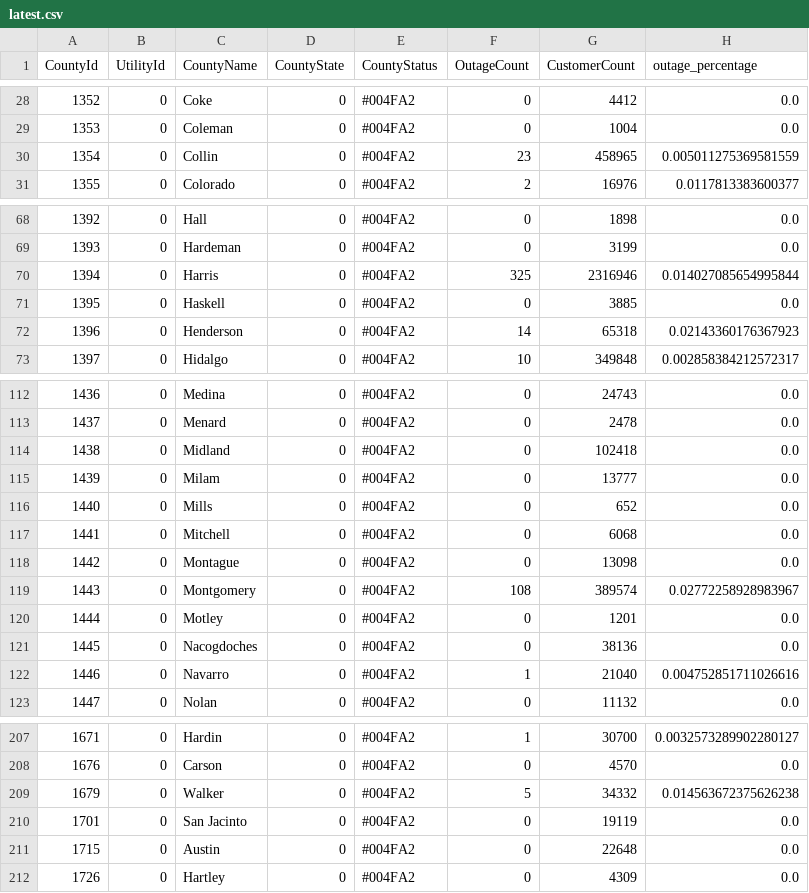
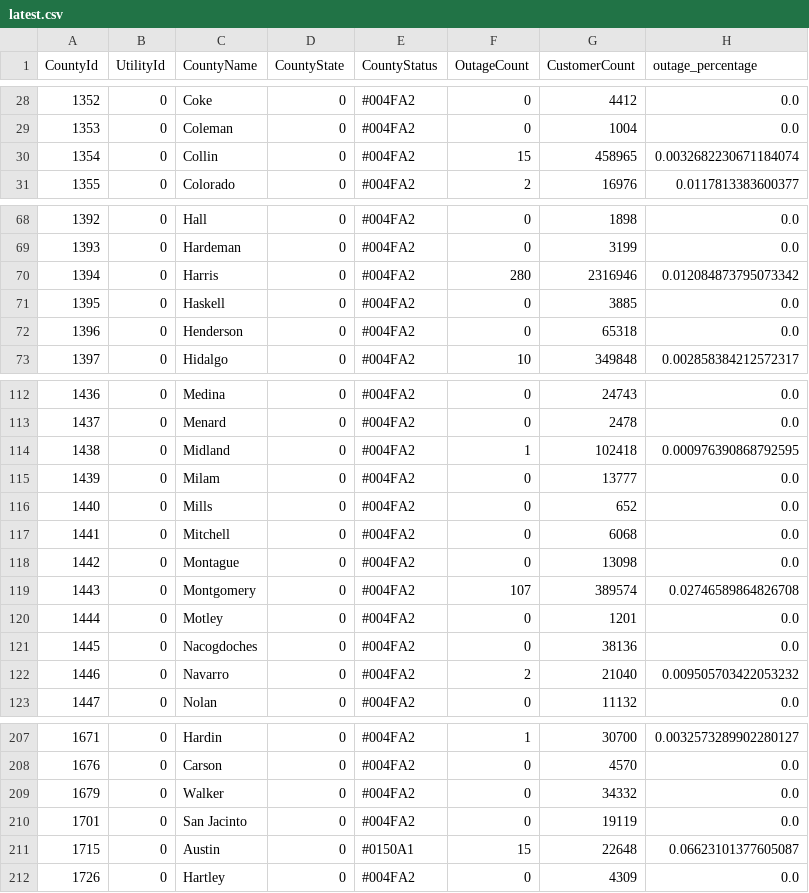
Before and after one commit to DallasMorningNews/20250304_severe-weather, a CSV file: data/latest.csv, drawn as a sheet; only a part is shown, gaps mark what is left out; the diff covers the shown part only.

```diff
--- a/data/latest.csv
+++ b/data/latest.csv
@@ -29,3 +29,3 @@ CountyId,UtilityId,CountyName,CountyState,CountyStatus,OutageCount,CustomerCount
 1353,0,Coleman,0,#004FA2,0,1004,0.0
-1354,0,Collin,0,#004FA2,23,458965,0.005011275369581559
+1354,0,Collin,0,#004FA2,15,458965,0.0032682230671184074
 1355,0,Colorado,0,#004FA2,2,16976,0.0117813383600377
@@ -69,5 +69,5 @@ CountyId,UtilityId,CountyName,CountyState,CountyStatus,OutageCount,CustomerCount
 1393,0,Hardeman,0,#004FA2,0,3199,0.0
-1394,0,Harris,0,#004FA2,325,2316946,0.014027085654995844
+1394,0,Harris,0,#004FA2,280,2316946,0.012084873795073342
 1395,0,Haskell,0,#004FA2,0,3885,0.0
-1396,0,Henderson,0,#004FA2,14,65318,0.02143360176367923
+1396,0,Henderson,0,#004FA2,0,65318,0.0
 1397,0,Hidalgo,0,#004FA2,10,349848,0.002858384212572317
@@ -113,3 +113,3 @@ CountyId,UtilityId,CountyName,CountyState,CountyStatus,OutageCount,CustomerCount
 1437,0,Menard,0,#004FA2,0,2478,0.0
-1438,0,Midland,0,#004FA2,0,102418,0.0
+1438,0,Midland,0,#004FA2,1,102418,0.000976390868792595
 1439,0,Milam,0,#004FA2,0,13777,0.0
@@ -118,6 +118,6 @@ CountyId,UtilityId,CountyName,CountyState,CountyStatus,OutageCount,CustomerCount
 1442,0,Montague,0,#004FA2,0,13098,0.0
-1443,0,Montgomery,0,#004FA2,108,389574,0.02772258928983967
+1443,0,Montgomery,0,#004FA2,107,389574,0.02746589864826708
 1444,0,Motley,0,#004FA2,0,1201,0.0
 1445,0,Nacogdoches,0,#004FA2,0,38136,0.0
-1446,0,Navarro,0,#004FA2,1,21040,0.004752851711026616
+1446,0,Navarro,0,#004FA2,2,21040,0.009505703422053232
 1447,0,Nolan,0,#004FA2,0,11132,0.0
@@ -208,5 +208,5 @@ CountyId,UtilityId,CountyName,CountyState,CountyStatus,OutageCount,CustomerCount
 1676,0,Carson,0,#004FA2,0,4570,0.0
-1679,0,Walker,0,#004FA2,5,34332,0.014563672375626238
+1679,0,Walker,0,#004FA2,0,34332,0.0
 1701,0,San Jacinto,0,#004FA2,0,19119,0.0
-1715,0,Austin,0,#004FA2,0,22648,0.0
+1715,0,Austin,0,#0150A1,15,22648,0.06623101377605087
 1726,0,Hartley,0,#004FA2,0,4309,0.0
```
Also changed, not shown: 6 edited cells elsewhere in this file.
